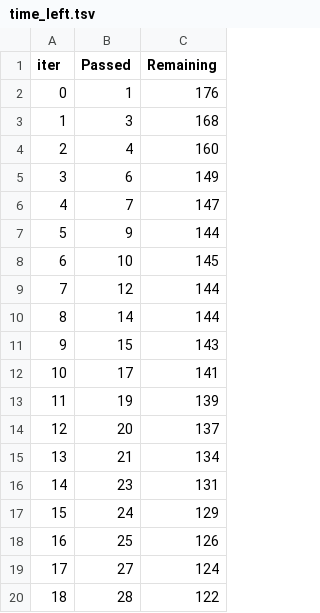
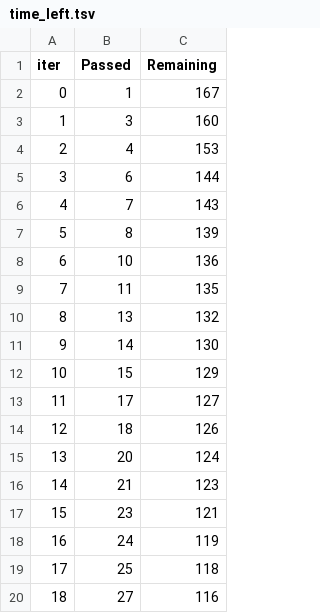
Before and after one commit to Malik-Amber/ML-Project1, a TSV file: catboost_info/time_left.tsv, drawn as a sheet; only a part is shown; the diff covers the shown part only.

```diff
--- a/catboost_info/time_left.tsv
+++ b/catboost_info/time_left.tsv
@@ -1,20 +1,20 @@
 iter	Passed	Remaining
-0	1	176
-1	3	168
-2	4	160
-3	6	149
-4	7	147
-5	9	144
-6	10	145
-7	12	144
-8	14	144
-9	15	143
-10	17	141
-11	19	139
-12	20	137
-13	21	134
-14	23	131
-15	24	129
-16	25	126
-17	27	124
-18	28	122
+0	1	167
+1	3	160
+2	4	153
+3	6	144
+4	7	143
+5	8	139
+6	10	136
+7	11	135
+8	13	132
+9	14	130
+10	15	129
+11	17	127
+12	18	126
+13	20	124
+14	21	123
+15	23	121
+16	24	119
+17	25	118
+18	27	116
```
Also changed, not shown: 113 edited cells elsewhere in this file, 3 other files.
